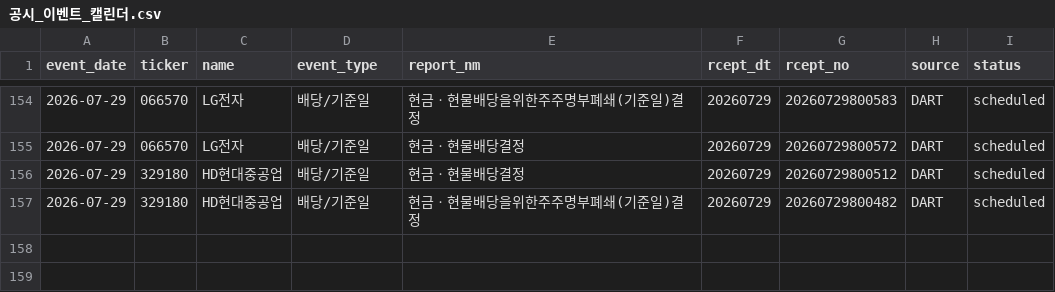
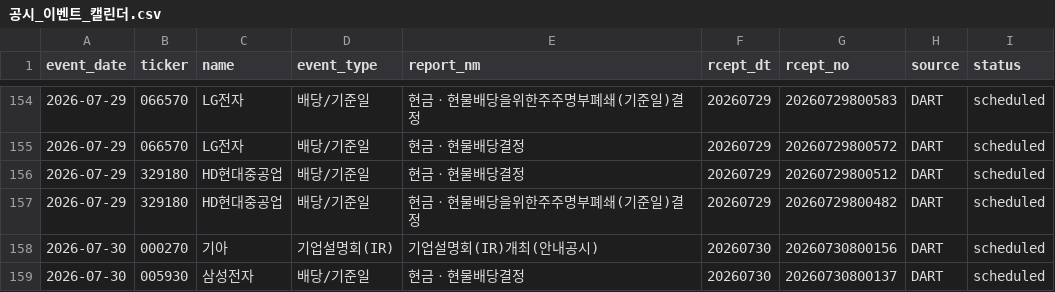
Before and after one commit to Lee-D-S/stock-signal-lab, a CSV file: ai 주가 변동 원인 분석/08_관찰기록/07_공시이벤트/공시_이벤트_캘린더.csv, drawn as a sheet; only a part is shown, gaps mark what is left out; the diff names each change by its address in the sheet, - before the commit and + after, or states it on an @@ line.

```diff
--- a/ai 주가 변동 원인 분석/08_관찰기록/07_공시이벤트/공시_이벤트_캘린더.csv
+++ b/ai 주가 변동 원인 분석/08_관찰기록/07_공시이벤트/공시_이벤트_캘린더.csv
+row 158: 2026-07-30 | 000270 | 기아 | 기업설명회(IR) | 기업설명회(IR)개최(안내공시) | 20260730 | 20260730800156 | DART | scheduled
+row 159: 2026-07-30 | 005930 | 삼성전자 | 배당/기준일 | 현금ㆍ현물배당결정 | 20260730 | 20260730800137 | DART | scheduled
```
Also changed, not shown: 2 other files.
